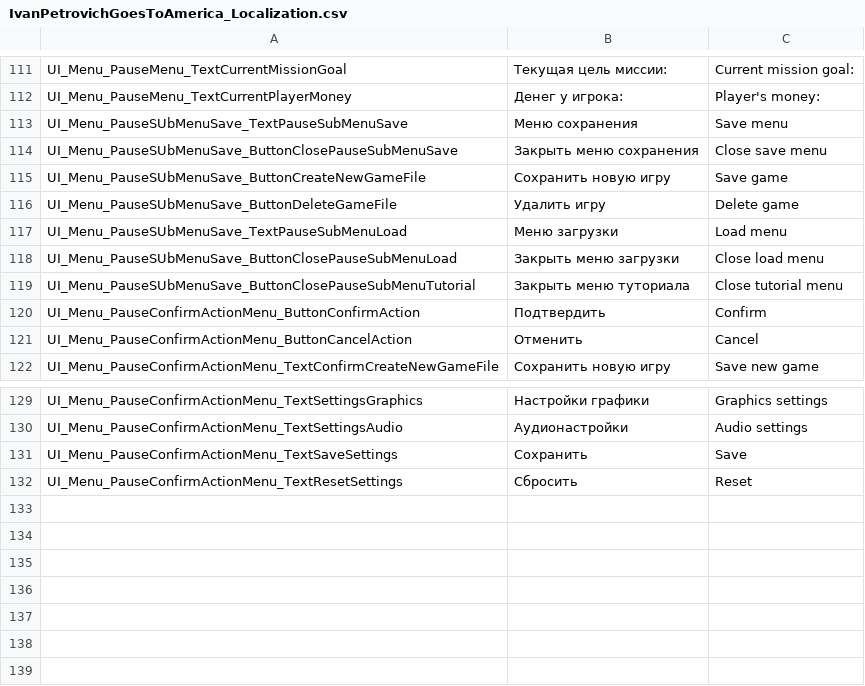
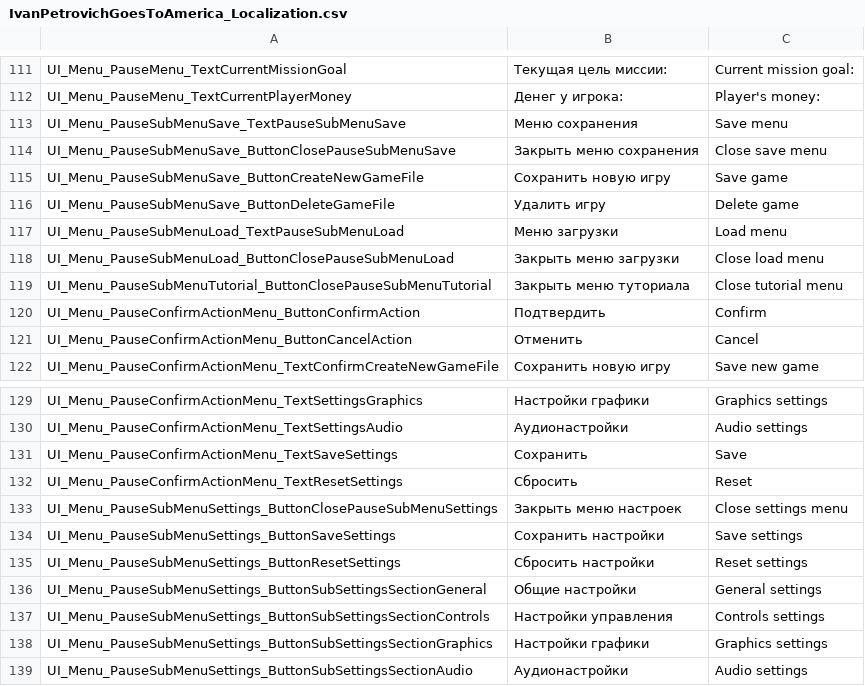
Before and after one commit to PanichMark/IvanPetrovichGoesToAmerica_Unity, a CSV file: Assets/Resources/IvanPetrovichGoesToAmerica_Localization.csv, drawn as a sheet; only a part is shown, gaps mark what is left out.

Commit message:
Localized PauseSubSettingsMenu, only main UI

```diff
--- a/Assets/Resources/IvanPetrovichGoesToAmerica_Localization.csv
+++ b/Assets/Resources/IvanPetrovichGoesToAmerica_Localization.csv
@@ -112,9 +112,9 @@ UI_Menu_PauseMenu_TextCurrentMissionGoal,Текущая цель миссии:,C
 UI_Menu_PauseMenu_TextCurrentPlayerMoney,Денег у игрока:,Player's money:
-UI_Menu_PauseSUbMenuSave_TextPauseSubMenuSave,Меню сохранения,Save menu
-UI_Menu_PauseSUbMenuSave_ButtonClosePauseSubMenuSave,Закрыть меню сохранения,Close save menu
-UI_Menu_PauseSUbMenuSave_ButtonCreateNewGameFile,Сохранить новую игру,Save game
-UI_Menu_PauseSUbMenuSave_ButtonDeleteGameFile,Удалить игру,Delete game
-UI_Menu_PauseSUbMenuSave_TextPauseSubMenuLoad,Меню загрузки,Load menu
-UI_Menu_PauseSUbMenuSave_ButtonClosePauseSubMenuLoad,Закрыть меню загрузки,Close load menu
-UI_Menu_PauseSUbMenuSave_ButtonClosePauseSubMenuTutorial,Закрыть меню туториала,Close tutorial menu
+UI_Menu_PauseSubMenuSave_TextPauseSubMenuSave,Меню сохранения,Save menu
+UI_Menu_PauseSubMenuSave_ButtonClosePauseSubMenuSave,Закрыть меню сохранения,Close save menu
+UI_Menu_PauseSubMenuSave_ButtonCreateNewGameFile,Сохранить новую игру,Save game
+UI_Menu_PauseSubMenuSave_ButtonDeleteGameFile,Удалить игру,Delete game
+UI_Menu_PauseSubMenuLoad_TextPauseSubMenuLoad,Меню загрузки,Load menu
+UI_Menu_PauseSubMenuLoad_ButtonClosePauseSubMenuLoad,Закрыть меню загрузки,Close load menu
+UI_Menu_PauseSubMenuTutorial_ButtonClosePauseSubMenuTutorial,Закрыть меню туториала,Close tutorial menu
 UI_Menu_PauseConfirmActionMenu_ButtonConfirmAction,Подтвердить,Confirm
@@ -132 +132,8 @@ UI_Menu_PauseConfirmActionMenu_TextSaveSettings,Сохранить,Save
 UI_Menu_PauseConfirmActionMenu_TextResetSettings,Сбросить,Reset
+UI_Menu_PauseSubMenuSettings_ButtonClosePauseSubMenuSettings,Закрыть меню настроек,Close settings menu
+UI_Menu_PauseSubMenuSettings_ButtonSaveSettings,Сохранить настройки,Save settings
+UI_Menu_PauseSubMenuSettings_ButtonResetSettings,Сбросить настройки,Reset settings
+UI_Menu_PauseSubMenuSettings_ButtonSubSettingsSectionGeneral,Общие настройки,General settings
+UI_Menu_PauseSubMenuSettings_ButtonSubSettingsSectionControls,Настройки управления,Controls settings
+UI_Menu_PauseSubMenuSettings_ButtonSubSettingsSectionGraphics,Настройки графики,Graphics settings
+UI_Menu_PauseSubMenuSettings_ButtonSubSettingsSectionAudio,Аудионастройки,Audio settings
```
Also changed, not shown: 7 other files.
